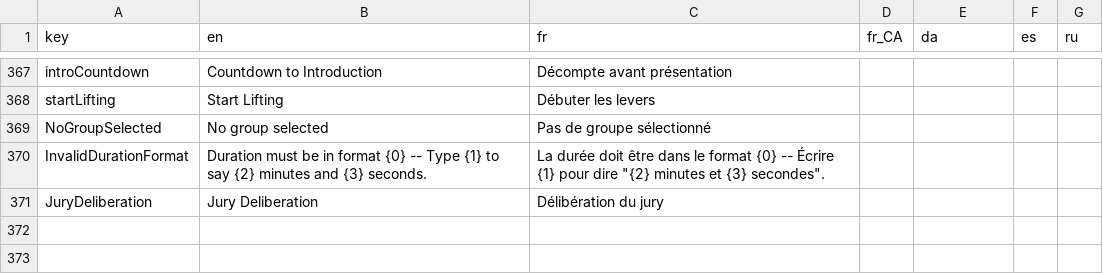
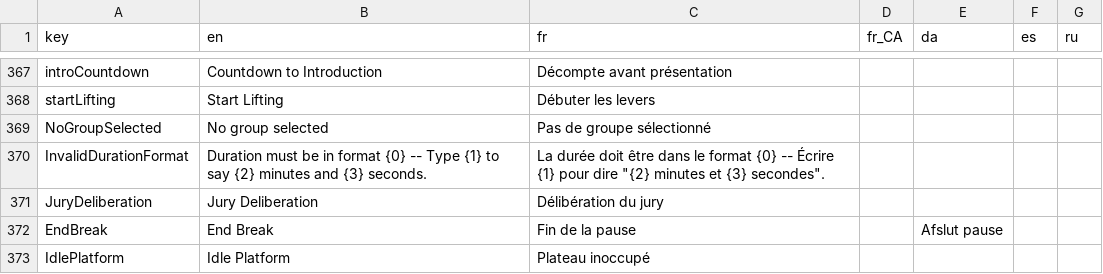
Before and after one commit to jflamy/owlcms4, a CSV file: owlcms/src/main/resources/i18n/translation4.csv, drawn as a sheet; only a part is shown, gaps mark what is left out; the diff names each change by its address in the sheet, - before the commit and + after, or states it on an @@ line.

```diff
--- a/owlcms/src/main/resources/i18n/translation4.csv
+++ b/owlcms/src/main/resources/i18n/translation4.csv
+row 372: EndBreak | End Break | Fin de la pause |  | Afslut pause
+row 373: IdlePlatform | Idle Platform | Plateau inoccupé
```
Also changed, not shown: 7 other files.
